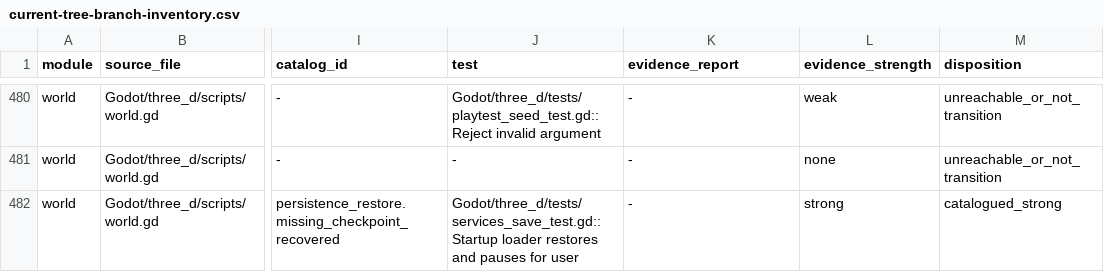
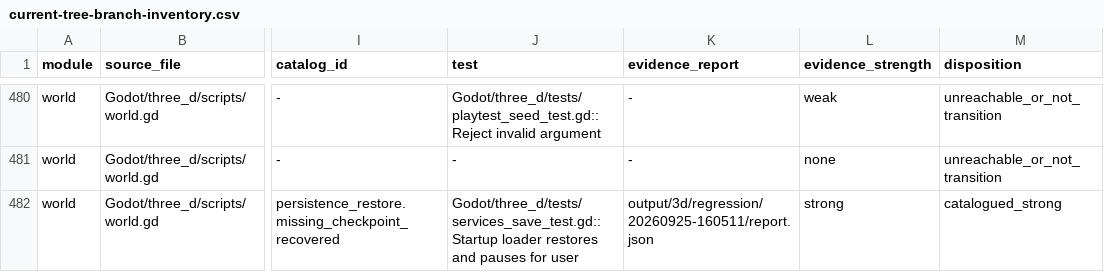
Before and after one commit to spring10-15/Texas-pub, a CSV file: docs/3d-production/external-handoff/A8-global-catalog-audit/current-tree-branch-inventory.csv, drawn as a sheet; only a part is shown, gaps mark what is left out; the diff covers the shown part only; the diff names each change by its address in the sheet, - before the commit and + after, or states it on an @@ line.

Commit message:
audit: reconcile A8 evidence and clarify remaining scope

```diff
--- a/docs/3d-production/external-handoff/A8-global-catalog-audit/current-tree-branch-inventory.csv
+++ b/docs/3d-production/external-handoff/A8-global-catalog-audit/current-tree-branch-inventory.csv
-K482 (evidence_report): -
+K482 (evidence_report): output/3d/regression/20260925-160511/report.json
```
Also changed, not shown: 7 edited cells elsewhere in this file, 6 other files.
